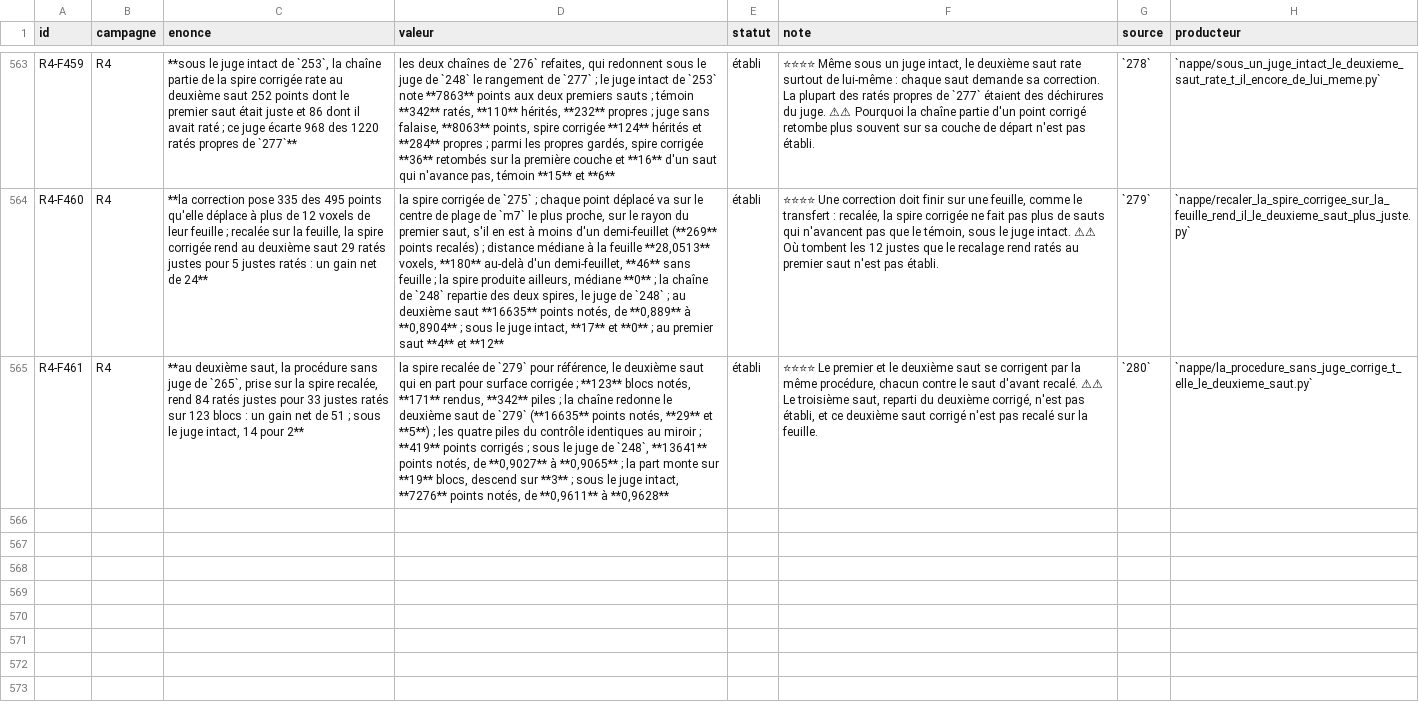
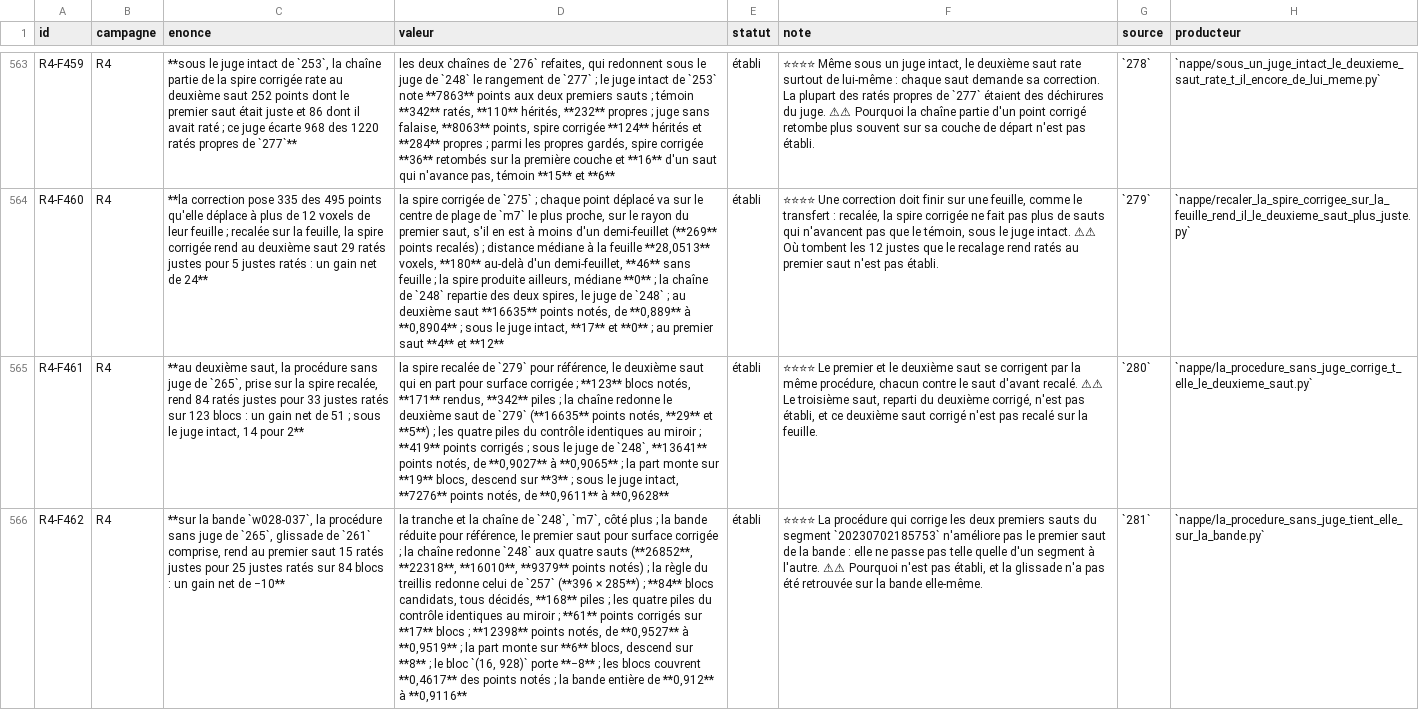
Before and after one commit to MasterLaplace/LplVesuvius, a TSV file: docs/rapports/REGISTRE_faits.tsv, drawn as a sheet; only a part is shown, gaps mark what is left out; the diff names each change by its address in the sheet, - before the commit and + after, or states it on an @@ line.

Commit message:
feat(nappe): run the judge-free procedure on the w028-037 band
Slice 281. The procedure of 265, unchanged and with the slide found by
261 on the other segment, is applied to the first hop of the band that
248 uses as its judge. The chain reproduces 248 at all four hops, the
chunk lattice rule reproduces the one 257 reads, and the four control
piles rendered from the mirror match the remote ones voxel for voxel.

Over the 84 candidate blocks, all decided, it turns 15 misses right for
25 hits wrong: a net gain of -10, of which -8 come from one block. The
procedure does not improve the first hop on the band. Why is not
established. Fact R4-F462.

```diff
--- a/docs/rapports/REGISTRE_faits.tsv
+++ b/docs/rapports/REGISTRE_faits.tsv
+row 566: R4-F462 | R4 | **sur la bande `w028-037`, la procédure sans juge de `265`, glissade de `261` comprise, rend au premier saut 15 ratés justes pour 25 justes ratés sur 84 blocs : un gain net de −10** | la tranche et la chaîne de `248`, `m7`, côté plus ; la bande réduite pour référence, le premier saut pour surface corrigée ; la chaîne redonne `248` aux quatre sauts (**26852**, **22318**, **16010**, **9379** points notés) ; la règle du treillis redonne celui de `257` (**396 × 285**) ; **84** blocs candidats, tous décidés, **168** piles ; les quatre piles du contrôle identiques au miroir ; **61** points corrigés sur **17** blocs ; **12398** points notés, de **0,9527** à **0,9519** ; la part monte sur **6** blocs, descend sur **8** ; le bloc `(16, 928)` porte **−8** ; les blocs couvrent **0,4617** des points notés ; la bande entière de **0,912** à **0,9116** | établi | ⭐⭐⭐⭐ La procédure qui corrige les deux premiers sauts du segment `20230702185753` n'améliore pas le premier saut de la bande : elle ne passe pas telle quelle d'un segment à l'autre. ⚠⚠ Pourquoi n'est pas établi, et la glissade n'a pas été retrouvée sur la bande elle-même. | `281` | `nappe/la_procedure_sans_juge_tient_elle_sur_la_bande.py`
```
Also changed, not shown: 9 other files.
